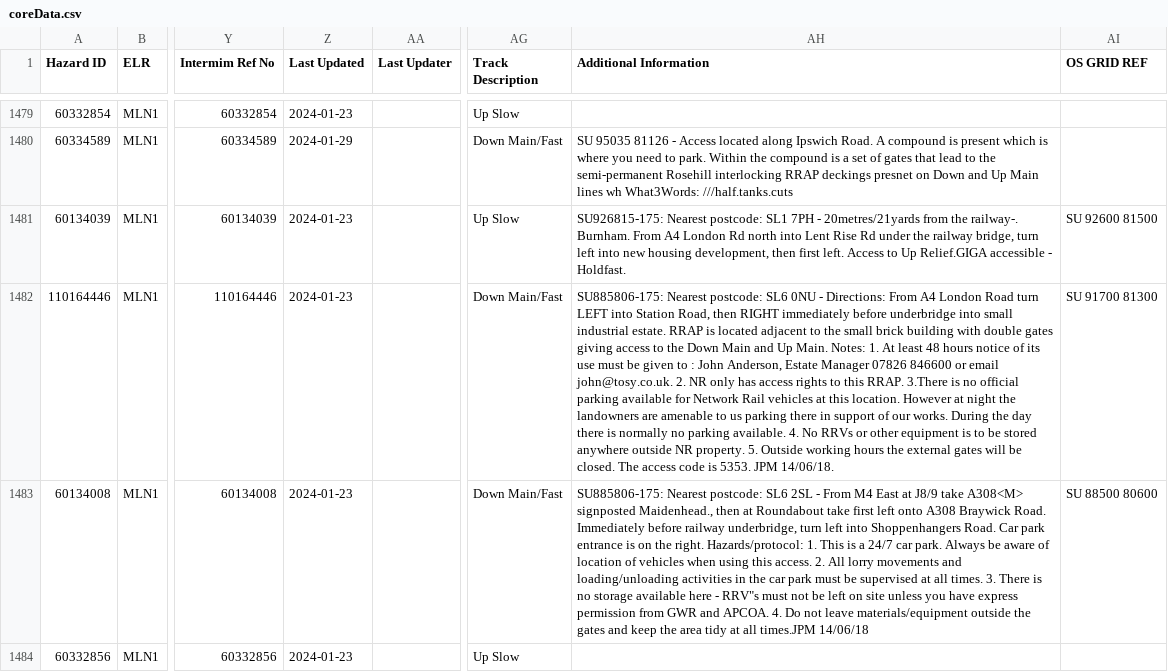
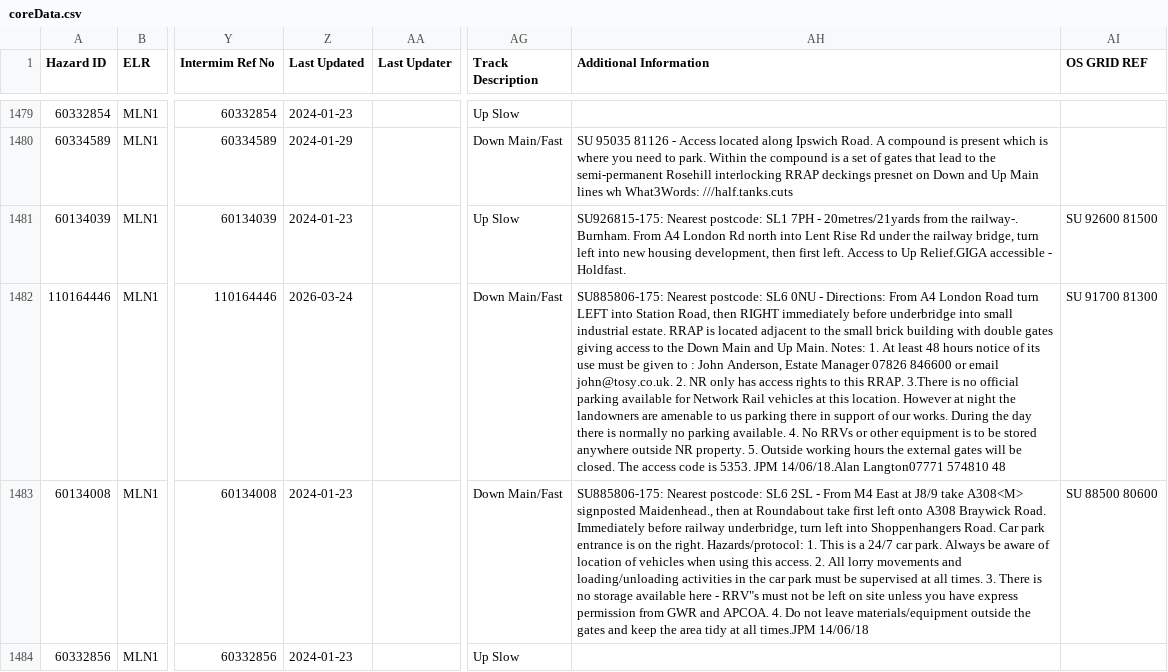
Before and after one commit to infrastructureclub/nr-national-hazard-directory, a CSV file: data/QD/coreData.csv, drawn as a sheet; only a part is shown, gaps mark what is left out; the diff names each change by its address in the sheet, - before the commit and + after, or states it on an @@ line.

```diff
--- a/data/QD/coreData.csv
+++ b/data/QD/coreData.csv
-Z1482 (Last Updated): 2024-01-23
+Z1482 (Last Updated): 2026-03-24
-AH1482 (Additional Information): …5353. JPM 14/06/18.
+AH1482 (Additional Information): …5353. JPM 14/06/18.Alan Langton07771 574810 48
```
Also changed, not shown: data/QS/coreData.csv, 1 other file.
